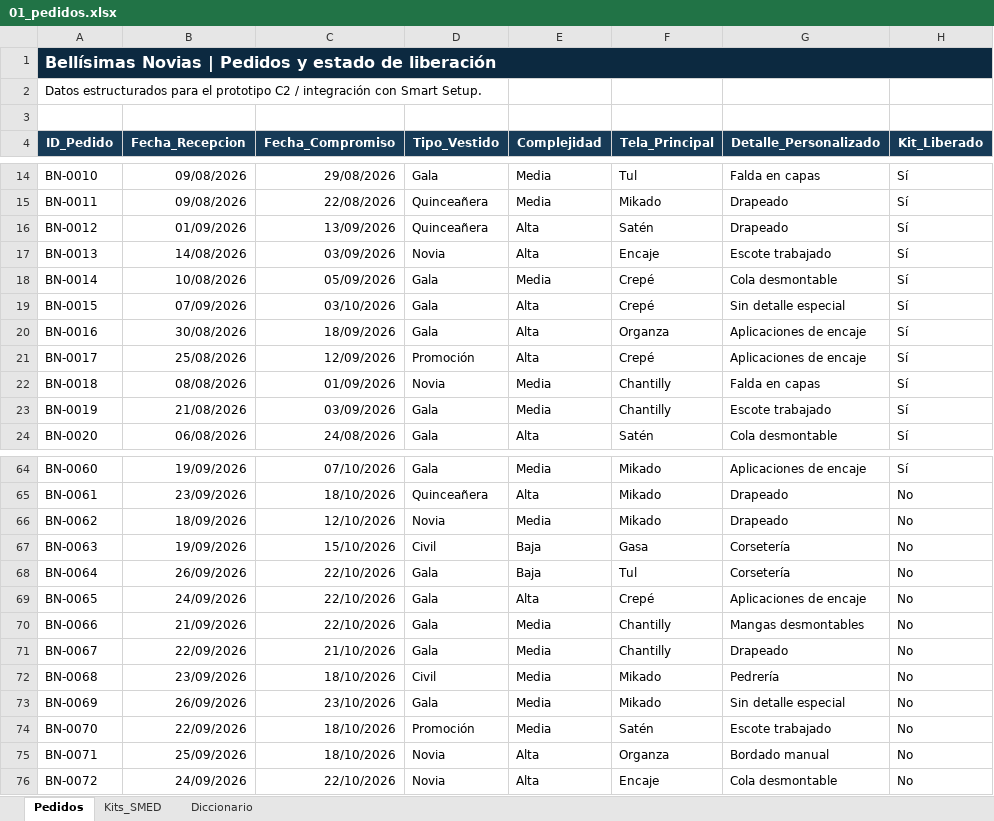
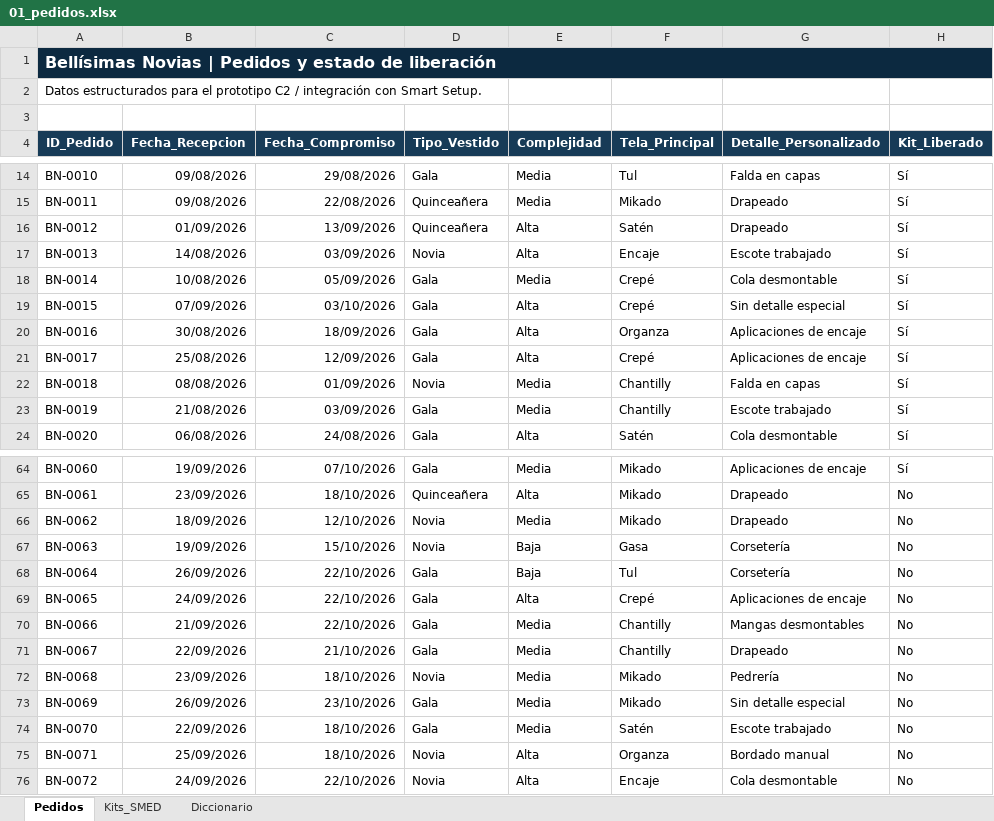
Before and after one commit to mariaramirez301295-crypto/tesis-c2-asignacion, an Excel workbook: 01_pedidos.xlsx, sheet Pedidos, drawn as a sheet; only a part is shown, gaps mark what is left out; values as stored, in another font and other column widths than the file's, no borders; conditional formats and table styles not drawn; the diff covers the shown part only; the diff names each change by its address in the sheet, - before the commit and + after, or states it on an @@ line.

```diff
--- a/01_pedidos.xlsx (sheet Pedidos)
+++ b/01_pedidos.xlsx (sheet Pedidos)
-D21 (Tipo_Vestido): Promoción
+D21 (Tipo_Vestido): Gala
-D67 (Tipo_Vestido): Civil
+D67 (Tipo_Vestido): Novia
-D72 (Tipo_Vestido): Civil
+D72 (Tipo_Vestido): Novia
-D74 (Tipo_Vestido): Promoción
+D74 (Tipo_Vestido): Gala
```
Also changed, not shown: 9 edited cells elsewhere in this sheet, sheet Diccionario, 04_tiempos.xlsx, 1 other file.
